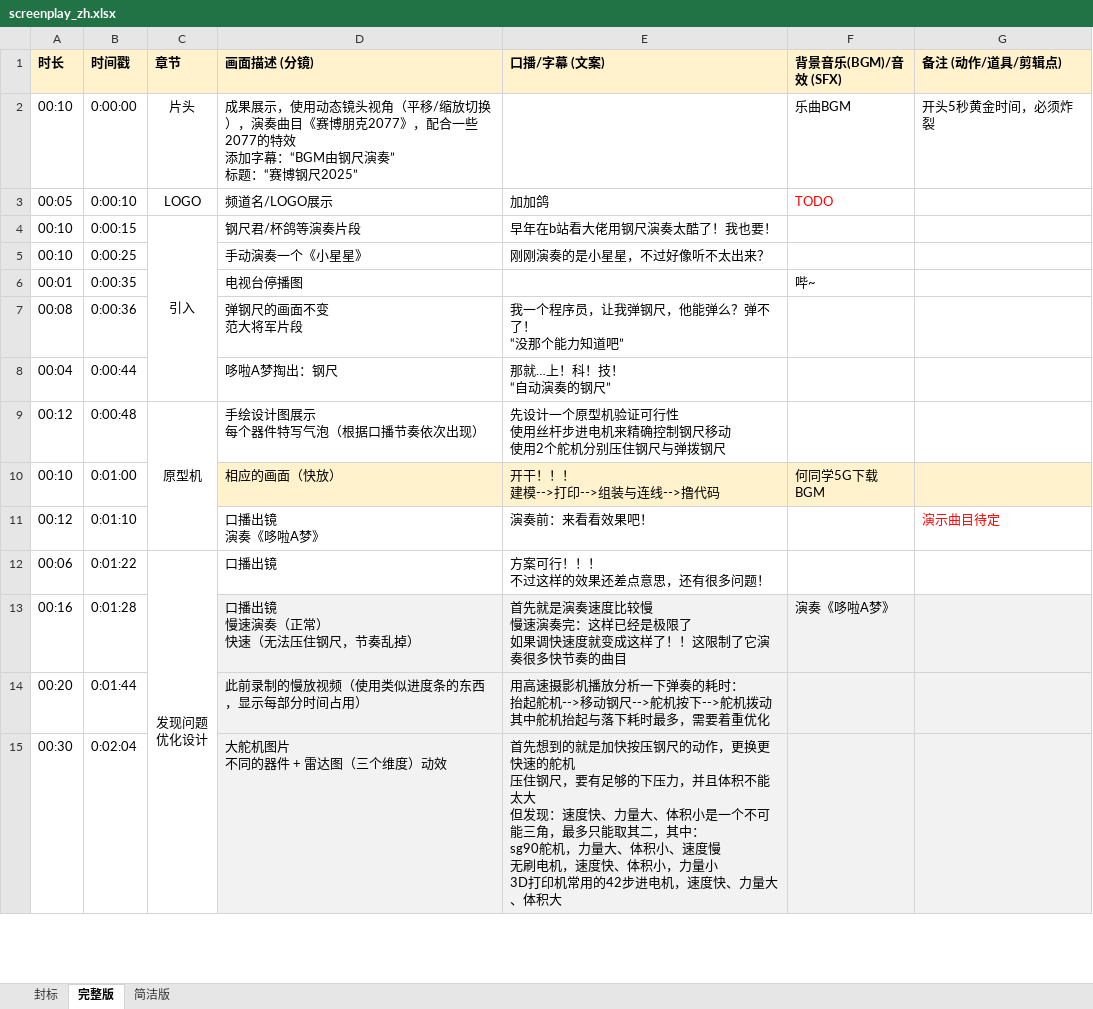
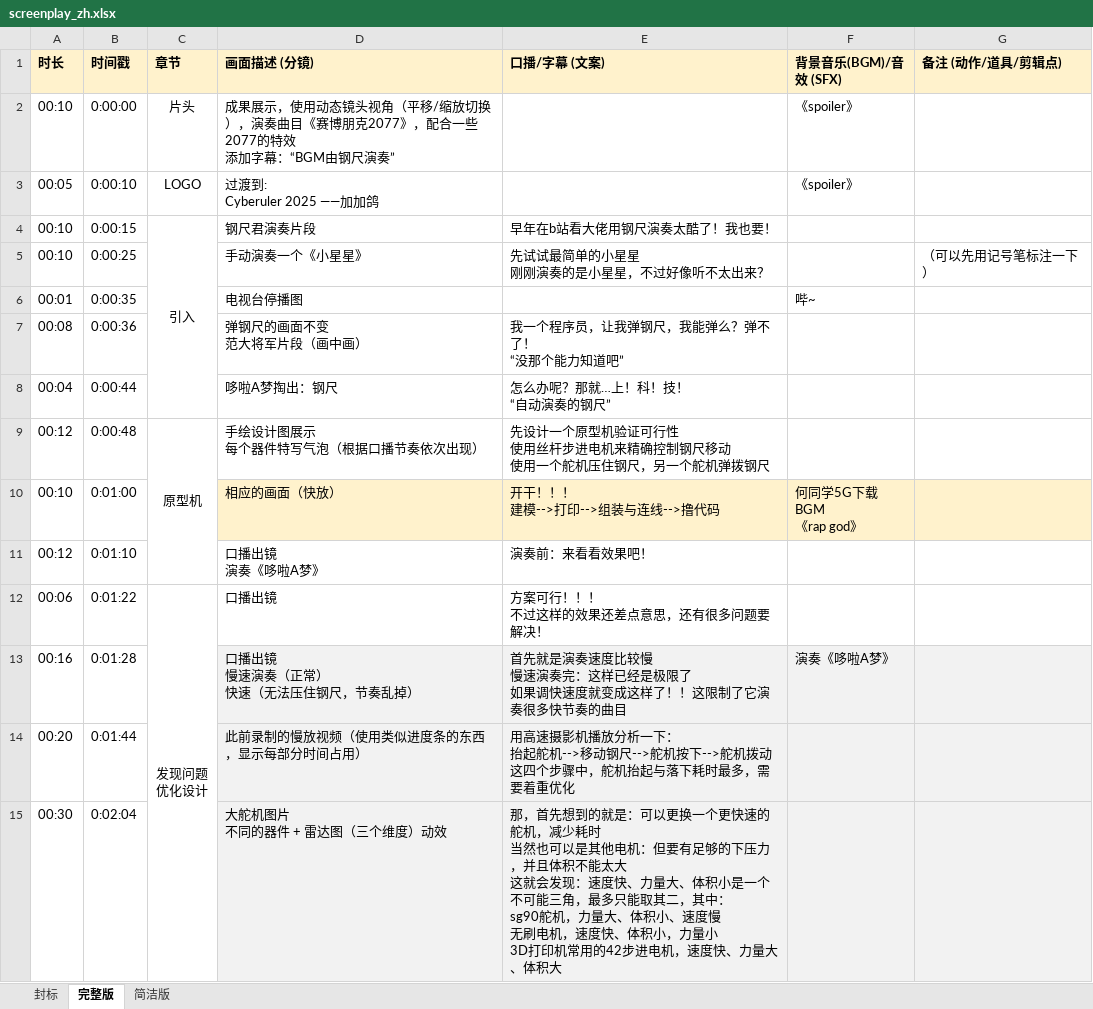
Before and after one commit to stccff/self_playing_ruler, an Excel workbook: v1/screenplay_zh.xlsx, sheet 完整版, drawn as a sheet; only a part is shown; values as stored, in another font and other column widths than the file's, no borders; ↵ is a line break in a cell; the diff covers the shown part only; the diff names each change by its address in the sheet, - before the commit and + after, or states it on an @@ line.

Commit message:
v1: Update the screenplay

```diff
--- a/v1/screenplay_zh.xlsx (sheet 完整版)
+++ b/v1/screenplay_zh.xlsx (sheet 完整版)
-D2 (画面描述 (分镜)): …尺演奏” ↵ 标题：“赛博钢尺2025”
+D2 (画面描述 (分镜)): …尺演奏”
-F2 (背景音乐(BGM)/音效 (SFX)): 乐曲BGM
+F2 (背景音乐(BGM)/音效 (SFX)): 《spoiler》
-G2 (备注 (动作/道具/剪辑点)): 开头5秒黄金时间，必须炸裂
+G2 (备注 (动作/道具/剪辑点)): (empty)
-D3 (画面描述 (分镜)): 频道名/LOGO展示
+D3 (画面描述 (分镜)): 过渡到: ↵ Cyberuler 2025 ——加加鸽
-E3 (口播/字幕 (文案)): 加加鸽
+E3 (口播/字幕 (文案)): (empty)
-F3 (背景音乐(BGM)/音效 (SFX)): TODO
+F3 (背景音乐(BGM)/音效 (SFX)): 《spoiler》
-F3 text colour: #FF0000
+F3 text colour: black
-D4 (画面描述 (分镜)): 钢尺君/杯鸽等演奏片段
+D4 (画面描述 (分镜)): 钢尺君演奏片段
-E5 (口播/字幕 (文案)): 刚刚演奏的是小星星，不过好像听不太出来？
+E5 (口播/字幕 (文案)): 先试试最简单的小星星 ↵ 刚刚演奏的是小星星，不过好像听不太出来？
-G5 (备注 (动作/道具/剪辑点)): (empty)
+G5 (备注 (动作/道具/剪辑点)): （可以先用记号笔标注一下）
-D7 (画面描述 (分镜)): 弹钢尺的画面不变 ↵ 范大将军片段
+D7 (画面描述 (分镜)): 弹钢尺的画面不变 ↵ 范大将军片段（画中画）
-E7 (口播/字幕 (文案)): 我一个程序员，让我弹钢尺，他能弹么？弹不了！ ↵ “没那个能力知道吧”
+E7 (口播/字幕 (文案)): 我一个程序员，让我弹钢尺，我能弹么？弹不了！ ↵ “没那个能力知道吧”
-E8 (口播/字幕 (文案)): 那就…上！科！技！ ↵ “自动演奏的钢尺”
+E8 (口播/字幕 (文案)): 怎么办呢？那就…上！科！技！ ↵ “自动演奏的钢尺”
-E9 (口播/字幕 (文案)): …动 ↵ 使用2个舵机分别压住钢尺与弹拨钢尺
+E9 (口播/字幕 (文案)): …动 ↵ 使用一个舵机压住钢尺，另一个舵机弹拨钢尺
-F10 (背景音乐(BGM)/音效 (SFX)): 何同学5G下载BGM
+F10 (背景音乐(BGM)/音效 (SFX)): 何同学5G下载BGM ↵ 《rap god》
-G11 (备注 (动作/道具/剪辑点)): 演示曲目待定
+G11 (备注 (动作/道具/剪辑点)): (empty)
-E12 (口播/字幕 (文案)): 方案可行！！！ ↵ 不过这样的效果还差点意思，还有很多问题！
+E12 (口播/字幕 (文案)): 方案可行！！！ ↵ 不过这样的效果还差点意思，还有很多问题要解决！
-E14 (口播/字幕 (文案)): …分析一下弹奏的耗时： ↵ 抬起舵机-->移动钢尺-->舵机按下-->舵机拨动 ↵ 其中舵机抬起…
+E14 (口播/字幕 (文案)): …分析一下： ↵ 抬起舵机-->移动钢尺-->舵机按下-->舵机拨动 ↵ 这四个步骤中，舵机抬起…
-E15 (口播/字幕 (文案)): 首先想到的就是加快按压钢尺的动作，更换更快速的舵机 ↵ 压住钢尺，要有足够的下压力，并且体积不能太大 ↵ 但发现：速…
+E15 (口播/字幕 (文案)): 那，首先想到的就是：可以更换一个更快速的舵机，减少耗时 ↵ 当然也可以是其他电机：但要有足够的下压力，并且体积不能太大 ↵ 这就会发现：速…
```
Also changed, not shown: 2 added rows and 47 edited cells elsewhere in this sheet, formulas that keep their value.
